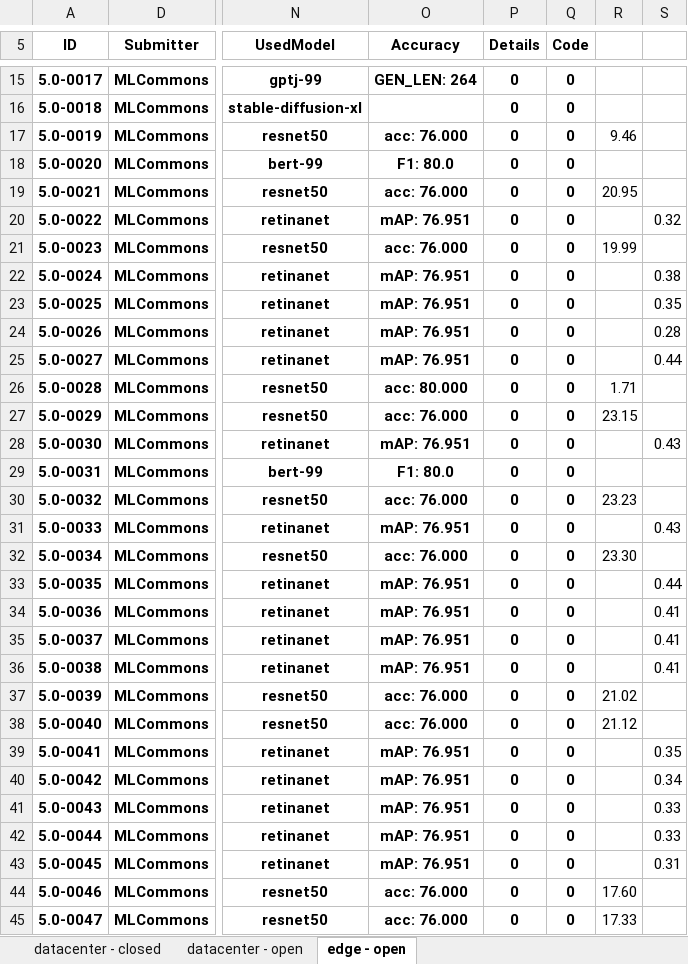
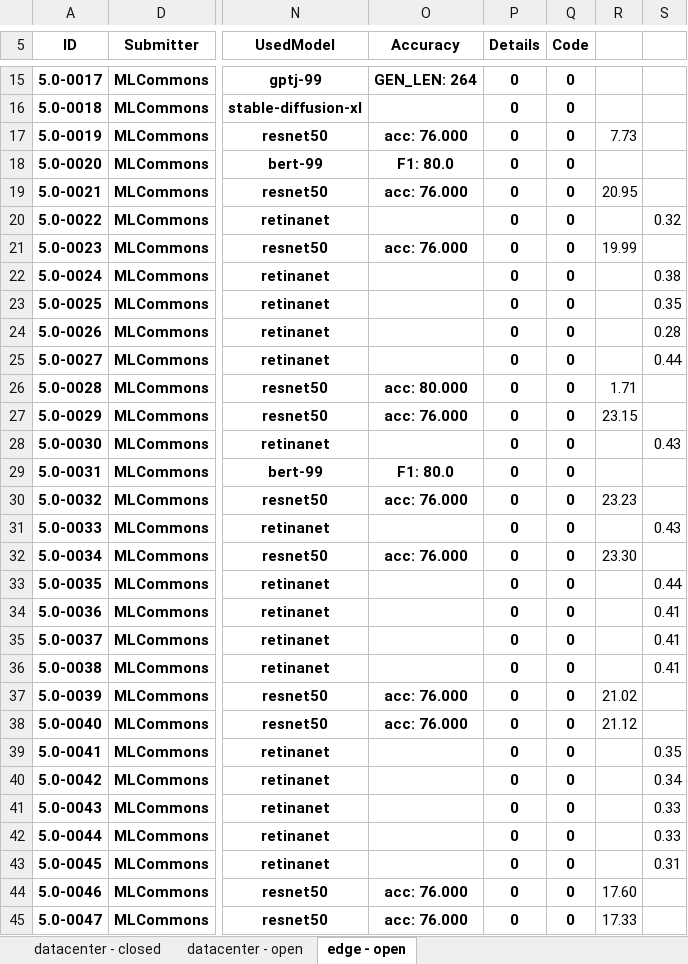
Before and after one commit to mlcommons/mlperf_inference_test_submissions_v5.0, an Excel workbook: summary.xlsx, sheet edge - open, drawn as a sheet; only a part is shown, gaps mark what is left out; values as stored, in another font and other column widths than the file's, no borders; conditional formats not drawn; the diff covers the shown part only; the diff names each change by its address in the sheet, - before the commit and + after, or states it on an @@ line.

Commit message:
Updated results summary [skip ci]

```diff
--- a/summary.xlsx (sheet edge - open)
+++ b/summary.xlsx (sheet edge - open)
-R17: 9.46
+R17: 7.73
-O20 (Accuracy): mAP: 76.951
+O20 (Accuracy): (empty)
-O22:O25 (Accuracy): mAP: 76.951
+O22:O25 (Accuracy): (empty)
-O28 (Accuracy): mAP: 76.951
+O28 (Accuracy): (empty)
-O31 (Accuracy): mAP: 76.951
+O31 (Accuracy): (empty)
-O33:O36 (Accuracy): mAP: 76.951
+O33:O36 (Accuracy): (empty)
-O39:O43 (Accuracy): mAP: 76.951
+O39:O43 (Accuracy): (empty)
```
Also changed, not shown: 1 edited cell elsewhere in this sheet, 5 other files.
